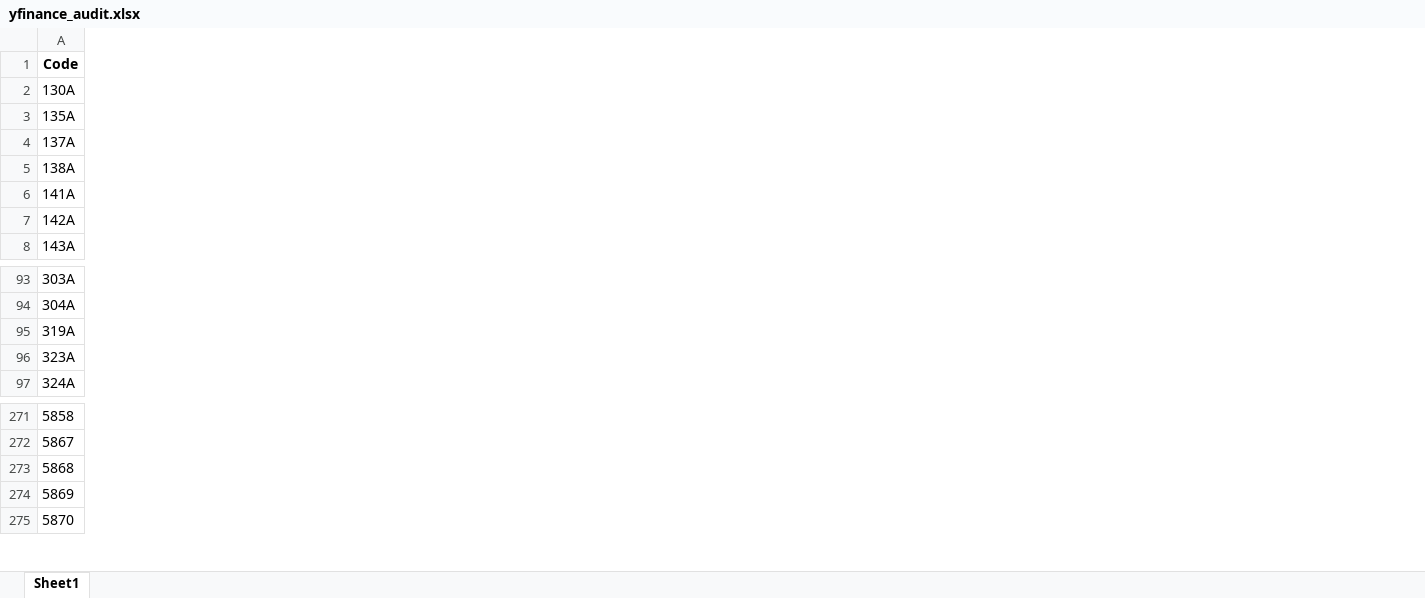
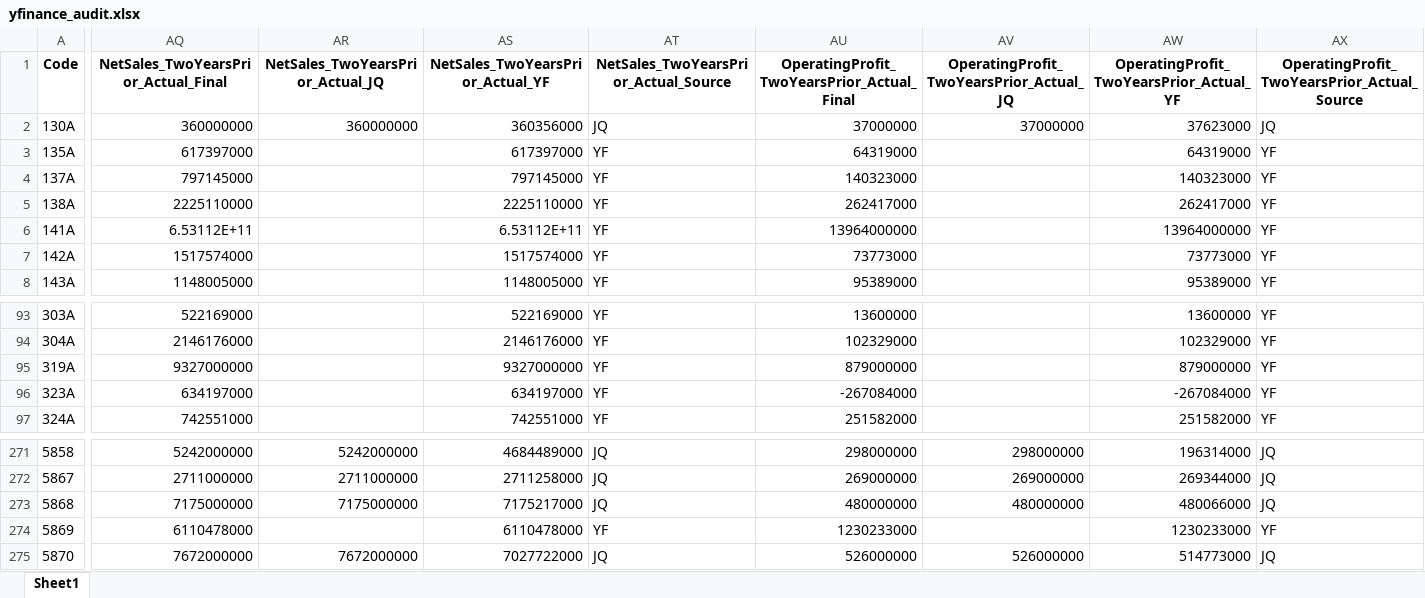
Before and after one commit to mzinvestment1105/mizuki-fund, an Excel workbook: bi/outputs/yfinance_audit.xlsx, sheet Sheet1, drawn as a sheet; only a part is shown, gaps mark what is left out; values as stored, in another font and other column widths than the file's, no borders; the diff covers the shown part only; the diff names each change by its address in the sheet, - before the commit and + after, or states it on an @@ line.

```diff
--- a/bi/outputs/yfinance_audit.xlsx (sheet Sheet1)
+++ b/bi/outputs/yfinance_audit.xlsx (sheet Sheet1)
+column AQ, rows 1-8: NetSales_TwoYearsPrior_Actual_Final | 360000000 | 617397000 | 797145000 | 2225110000 | 6.53112E+11 | 1517574000 | 1148005000; rows 93-97: 522169000 | 2146176000 | 9327000000 | 634197000 | 742551000; rows 271-275: 5242000000 | 2711000000 | 7175000000 | 6110478000 | 7672000000
+column AR (NetSales_TwoYearsPrior_Actual_JQ), row 2: 360000000; rows 271-275: 5242000000 | 2711000000 | 7175000000 |  | 7672000000
+column AS (NetSales_TwoYearsPrior_Actual_YF), rows 2-8: 360356000 | 617397000 | 797145000 | 2225110000 | 6.53112E+11 | 1517574000 | 1148005000; rows 93-97: 522169000 | 2146176000 | 9327000000 | 634197000 | 742551000; rows 271-275: 4684489000 | 2711258000 | 7175217000 | 6110478000 | 7027722000
+column AT, rows 1-8: NetSales_TwoYearsPrior_Actual_Source | JQ | YF | YF | YF | YF | YF | YF; rows 93-97: all YF; rows 271-275: JQ | JQ | JQ | YF | JQ
+column AU, rows 1-8: OperatingProfit_TwoYearsPrior_Actual_Final | 37000000 | 64319000 | 140323000 | 262417000 | 13964000000 | 73773000 | 95389000; rows 93-97: 13600000 | 102329000 | 879000000 | -267084000 | 251582000; rows 271-275: 298000000 | 269000000 | 480000000 | 1230233000 | 526000000
+column AV, rows 1-2: OperatingProfit_TwoYearsPrior_Actual_JQ | 37000000; rows 271-275: 298000000 | 269000000 | 480000000 |  | 526000000
+column AW, rows 1-8: OperatingProfit_TwoYearsPrior_Actual_YF | 37623000 | 64319000 | 140323000 | 262417000 | 13964000000 | 73773000 | 95389000; rows 93-97: 13600000 | 102329000 | 879000000 | -267084000 | 251582000; rows 271-275: 196314000 | 269344000 | 480066000 | 1230233000 | 514773000
+column AX, rows 1-8: OperatingProfit_TwoYearsPrior_Actual_Source | JQ | YF | YF | YF | YF | YF | YF; rows 93-97: all YF; rows 271-275: JQ | JQ | JQ | YF | JQ
```
Also changed, not shown: 12 added columns and 4 edited cells elsewhere in this sheet, bi/outputs/screening_master_data_gaps.xlsx, 4 other files.
